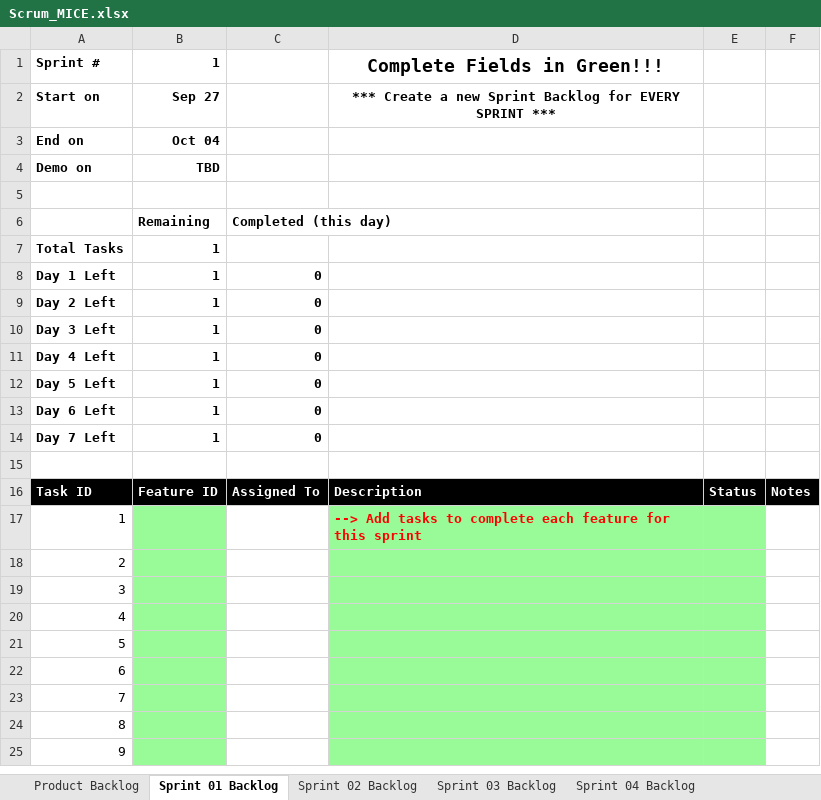
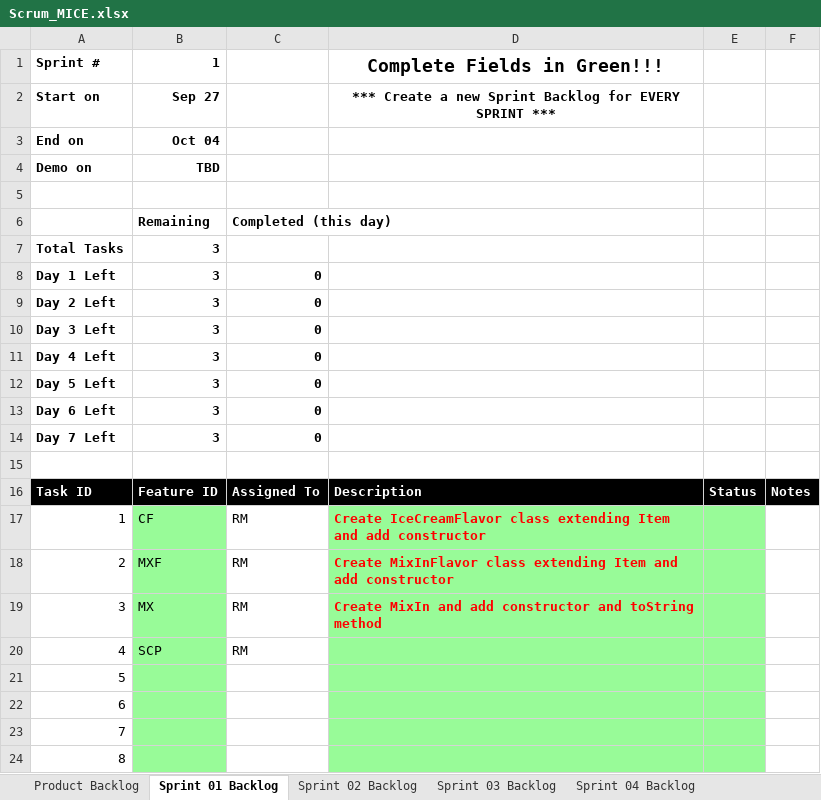
Before and after one commit to rm206/cse1325, an Excel workbook: P05/Scrum_MICE.xlsx, sheet Sprint 01 Backlog, drawn as a sheet; only a part is shown; the shorter side is filled out with more unchanged rows; values as stored, in another font and other column widths than the file's, no borders; charts and pictures not drawn; the diff names each change by its address in the sheet, - before the commit and + after, or states it on an @@ line.

```diff
--- a/P05/Scrum_MICE.xlsx (sheet Sprint 01 Backlog)
+++ b/P05/Scrum_MICE.xlsx (sheet Sprint 01 Backlog)
-B7:B14: 1
+B7:B14: 3
-B17: (empty)
+B17: CF
-C17:C20: (empty)
+C17:C20: RM
-D17: --> Add tasks to complete each feature for this sprint
+D17: Create IceCreamFlavor class extending Item and add constructor
-B18: (empty)
+B18: MXF
-D18: (empty)
+D18: Create MixInFlavor class extending Item and add constructor
-B19: (empty)
+B19: MX
-D19: (empty)
+D19: Create MixIn and add constructor and toString method
-B20: (empty)
+B20: SCP
```
Also changed, not shown: sheet Product Backlog, charts or pictures, 5 other files.
